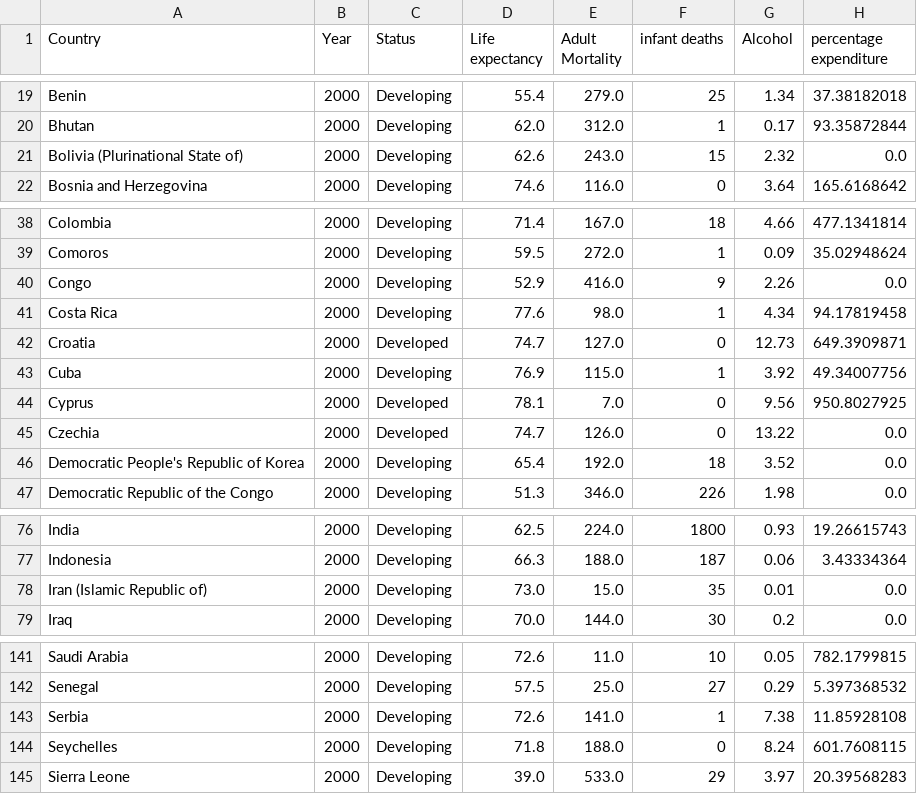
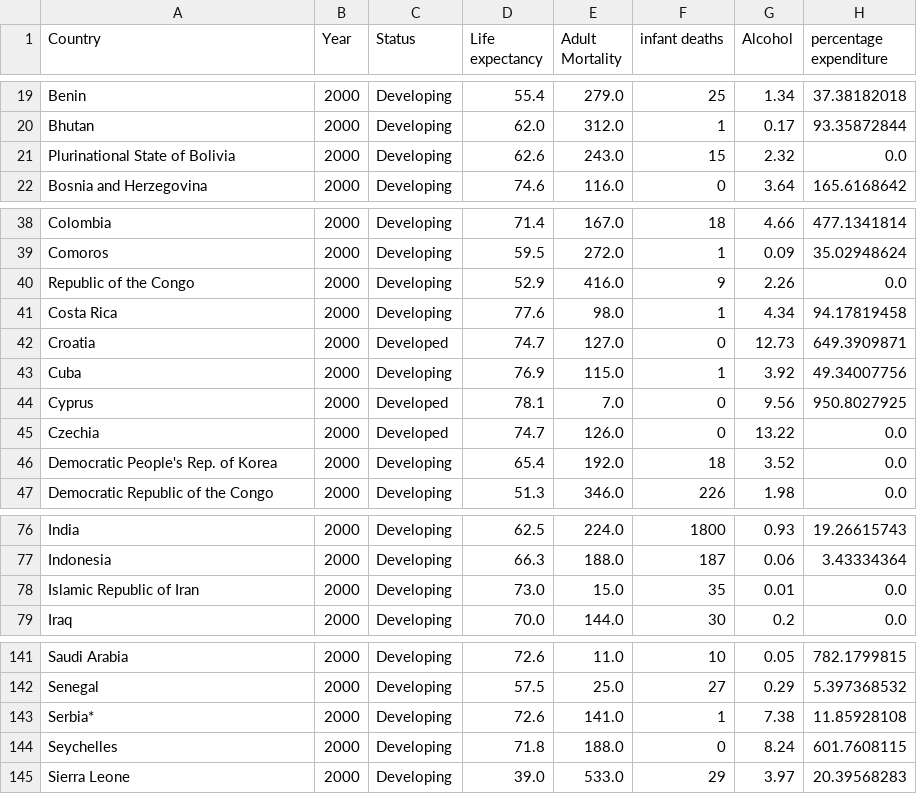
Before and after one commit to Syed-Muhammad-Hasan/life-Expectancy, a CSV file: data/2000.csv, drawn as a sheet; only a part is shown, gaps mark what is left out; the diff covers the shown part only; the diff names each change by its address in the sheet, - before the commit and + after, or states it on an @@ line.

```diff
--- a/data/2000.csv
+++ b/data/2000.csv
-A21 (Country): Bolivia (Plurinational State of)
+A21 (Country): Plurinational State of Bolivia
-A40 (Country): Congo
+A40 (Country): Republic of the Congo
-A46 (Country): Democratic People's Republic of Korea
+A46 (Country): Democratic People's Rep. of Korea
-A78 (Country): Iran (Islamic Republic of)
+A78 (Country): Islamic Republic of Iran
-A143 (Country): Serbia
+A143 (Country): Serbia*
```
Also changed, not shown: 2 edited cells elsewhere in this file, data/2001.csv, data/2002.csv, 17 other files.
